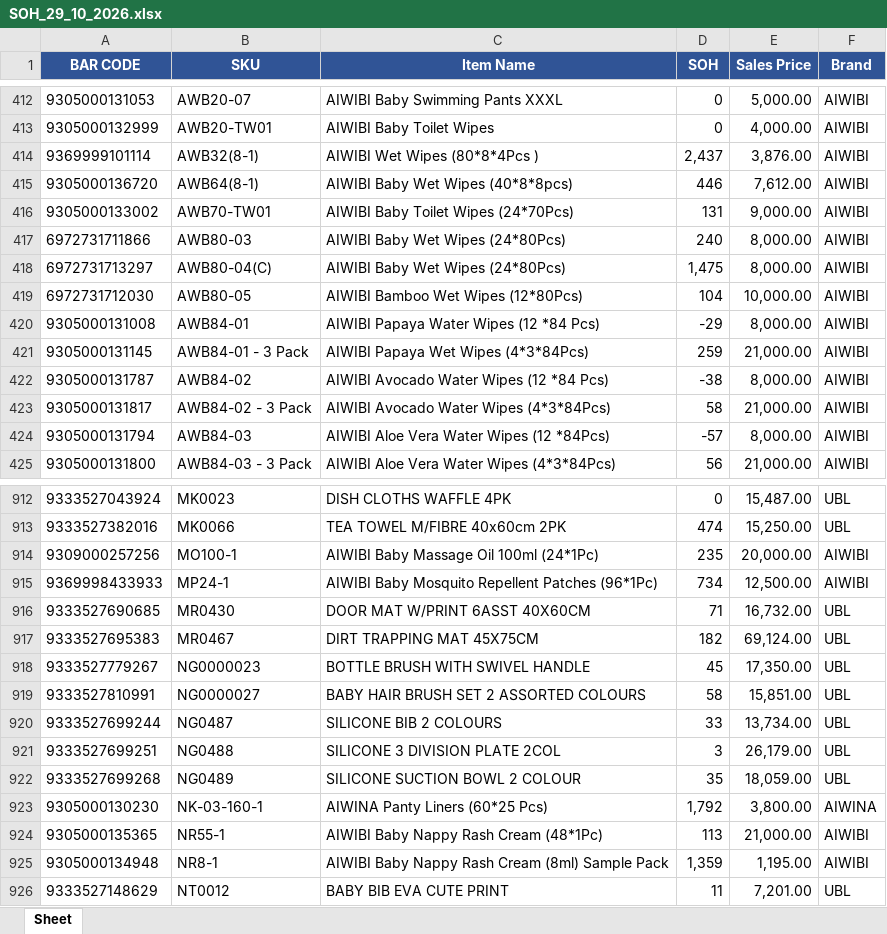
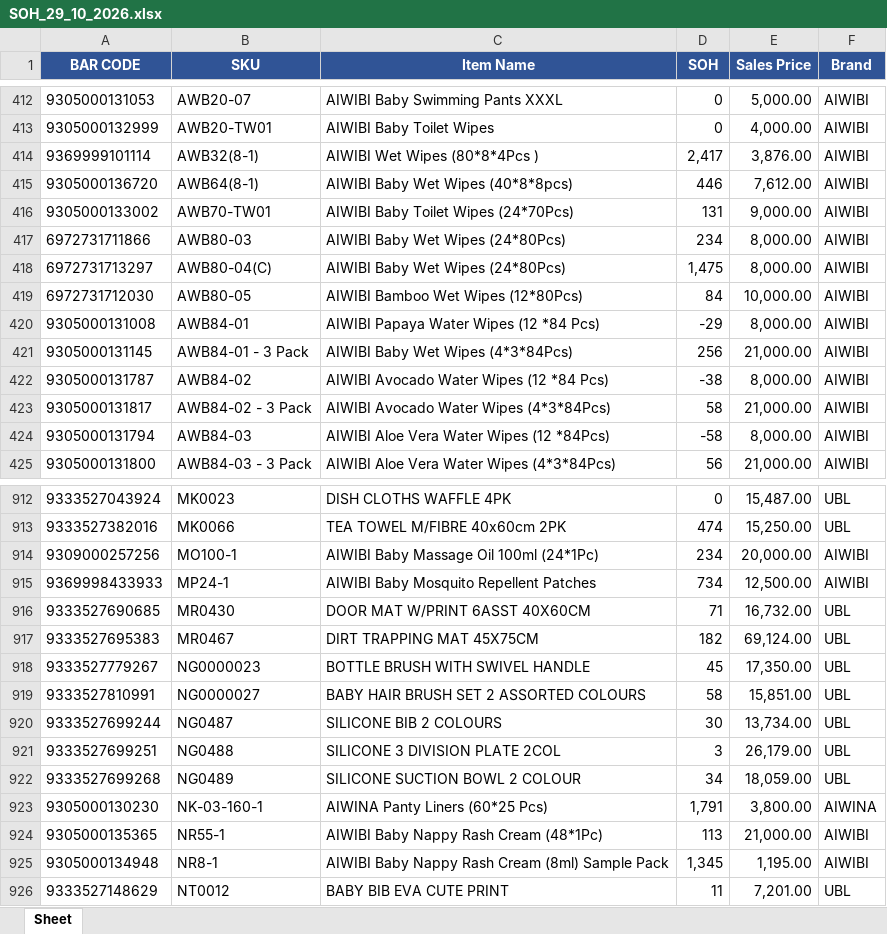
Before and after one commit to KTL4/zoho-automations, an Excel workbook: reports/SOH_29_10_2026.xlsx, sheet Sheet, drawn as a sheet; only a part is shown, gaps mark what is left out; values as stored, in another font and other column widths than the file's, no borders; the diff covers the shown part only; the diff names each change by its address in the sheet, - before the commit and + after, or states it on an @@ line.

```diff
--- a/reports/SOH_29_10_2026.xlsx (sheet Sheet)
+++ b/reports/SOH_29_10_2026.xlsx (sheet Sheet)
-D414 (SOH): 2,437
+D414 (SOH): 2,417
-D417 (SOH): 240
+D417 (SOH): 234
-D419 (SOH): 104
+D419 (SOH): 84
-C421 (Item Name): AIWIBI Papaya Wet Wipes (4*3*84Pcs)
+C421 (Item Name): AIWIBI Baby Wet Wipes (4*3*84Pcs)
-D421 (SOH): 259
+D421 (SOH): 256
-D424 (SOH): -57
+D424 (SOH): -58
-D914 (SOH): 235
+D914 (SOH): 234
-C915 (Item Name): AIWIBI Baby Mosquito Repellent Patches (96*1Pc)
+C915 (Item Name): AIWIBI Baby Mosquito Repellent Patches
-D920 (SOH): 33
+D920 (SOH): 30
-D922 (SOH): 35
+D922 (SOH): 34
-D923 (SOH): 1,792
+D923 (SOH): 1,791
-D925 (SOH): 1,359
+D925 (SOH): 1,345
```
Also changed, not shown: 62 edited cells elsewhere in this sheet.
